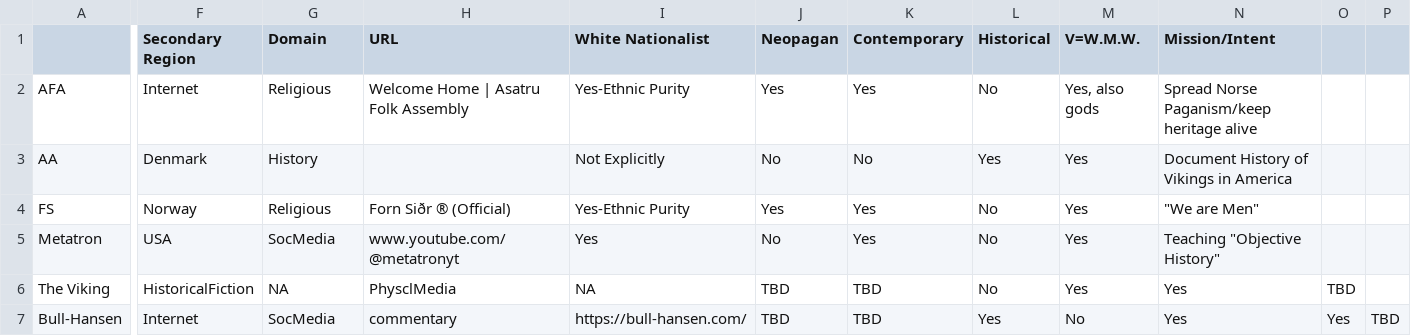
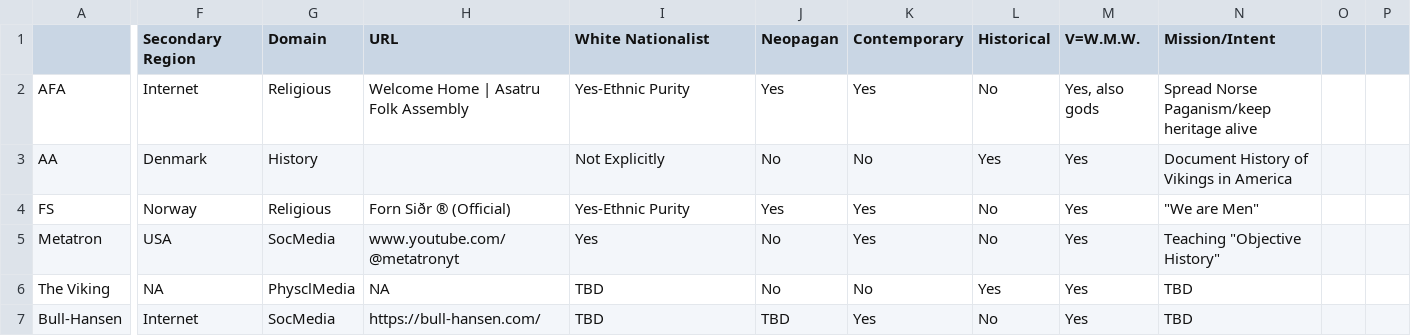
Before and after one commit to Ingjaldr04/Viking-Romanticism, a CSV file: Viking Romanticism Dataset.csv, drawn as a sheet; only a part is shown, gaps mark what is left out; the diff names each change by its address in the sheet, - before the commit and + after, or states it on an @@ line.

Commit message:
Update Viking Romanticism Dataset.csv

```diff
--- a/Viking Romanticism Dataset.csv
+++ b/Viking Romanticism Dataset.csv
-F6 (Secondary Region): HistoricalFiction
+F6 (Secondary Region): NA
-G6 (Domain): NA
+G6 (Domain): PhysclMedia
-H6 (URL): PhysclMedia
+H6 (URL): NA
-I6 (White Nationalist): NA
+I6 (White Nationalist): TBD
-J6 (Neopagan): TBD
+J6 (Neopagan): No
-K6 (Contemporary): TBD
+K6 (Contemporary): No
-L6 (Historical): No
+L6 (Historical): Yes
-N6:N7 (Mission/Intent): Yes
+N6:N7 (Mission/Intent): TBD
-O6: TBD
+O6: (empty)
-H7 (URL): commentary
+H7 (URL): https://bull-hansen.com/
-I7 (White Nationalist): https://bull-hansen.com/
+I7 (White Nationalist): TBD
-K7 (Contemporary): TBD
+K7 (Contemporary): Yes
-L7 (Historical): Yes
+L7 (Historical): No
-M7 (V=W.M.W.): No
+M7 (V=W.M.W.): Yes
-O7: Yes
+O7: (empty)
-P7: TBD
+P7: (empty)
```
